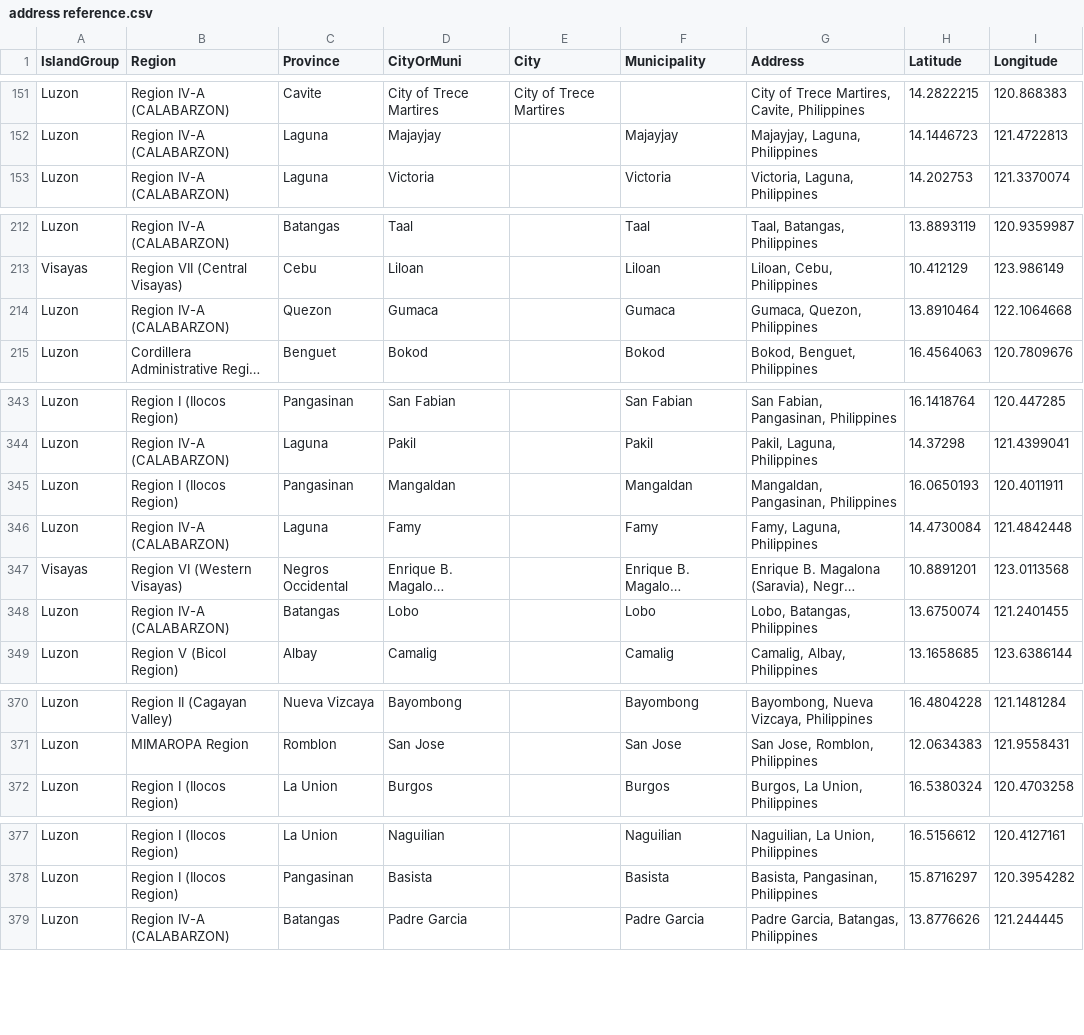
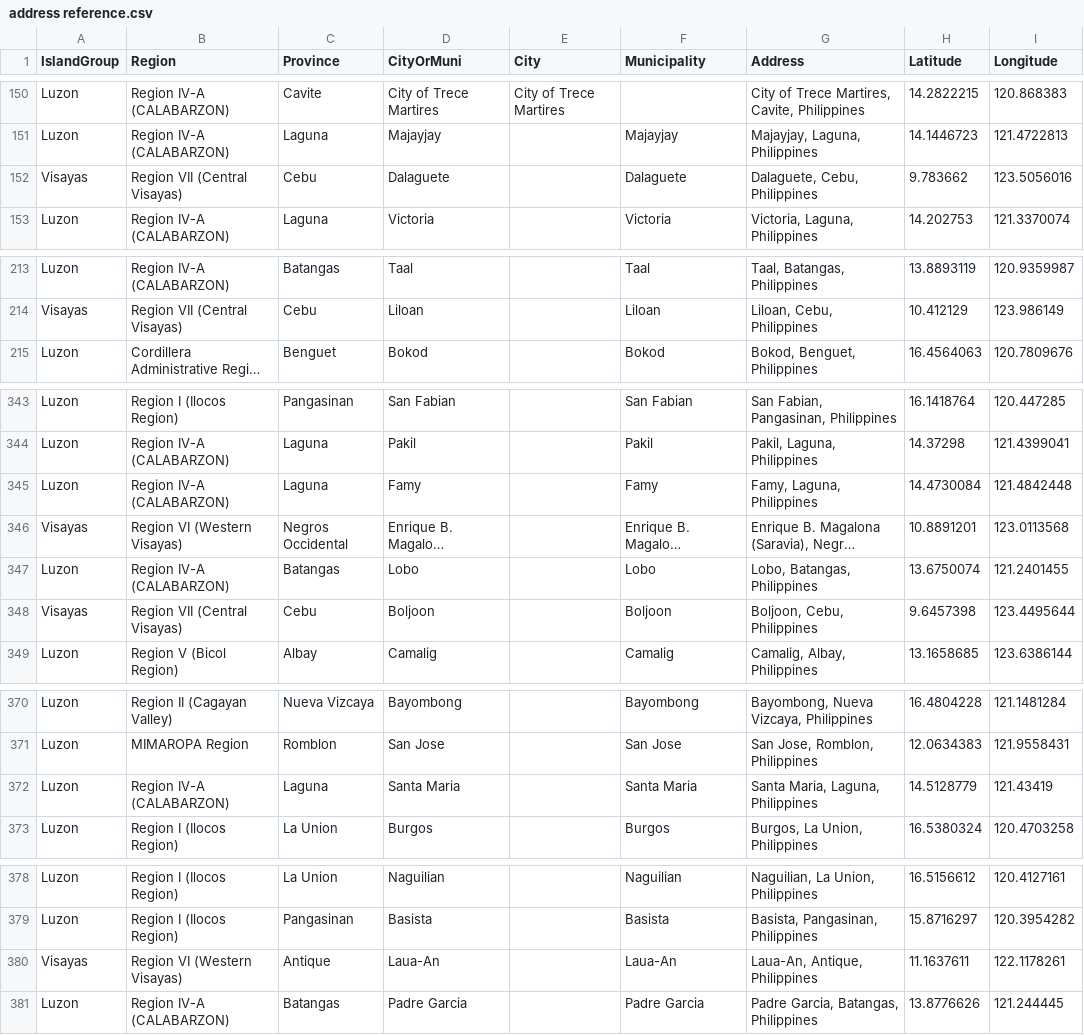
Before and after one commit to fsmosca/COVID-19-PH-dataset, a CSV file: doc/Others/address reference.csv, drawn as a sheet; only a part is shown, gaps mark what is left out; long unchanged cells end in …; removed rows and columns are numbered as before the commit, all else as after; the diff covers the shown part only; the diff names each change by its address in the sheet, - before the commit and + after, or states it on an @@ line.

Commit message:
Update address reference.csv

```diff
--- a/doc/Others/address reference.csv
+++ b/doc/Others/address reference.csv
+row 152: Visayas | Region VII (Central Visayas) | Cebu | Dalaguete |  | Dalaguete | Dalaguete, Cebu, Philippines | 9.783662 | 123.5056016
-row 214: Luzon | Region IV-A (CALABARZON) | Quezon | Gumaca |  | Gumaca | Gumaca, Quezon, Philippines | 13.8910464 | 122.1064668
-row 345: Luzon | Region I (Ilocos Region) | Pangasinan | Mangaldan |  | Mangaldan | Mangaldan, Pangasinan, Philippines | 16.0650193 | 120.4011911
+row 348: Visayas | Region VII (Central Visayas) | Cebu | Boljoon |  | Boljoon | Boljoon, Cebu, Philippines | 9.6457398 | 123.4495644
+row 372: Luzon | Region IV-A (CALABARZON) | Laguna | Santa Maria |  | Santa Maria | Santa Maria, Laguna, Philippines | 14.5128779 | 121.43419
+row 380: Visayas | Region VI (Western Visayas) | Antique | Laua-An |  | Laua-An | Laua-An, Antique, Philippines | 11.1637611 | 122.1178261
```
Also changed, not shown: 5 moved rows elsewhere in this file.
